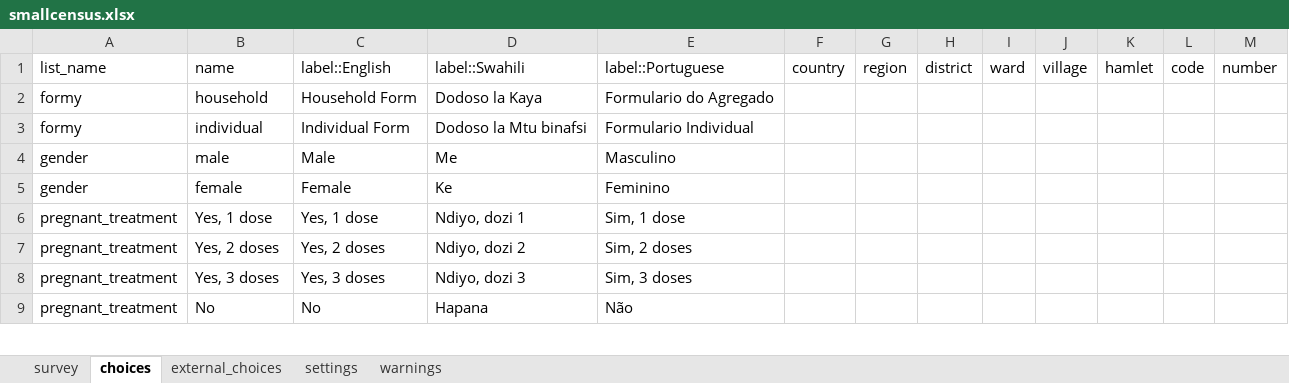
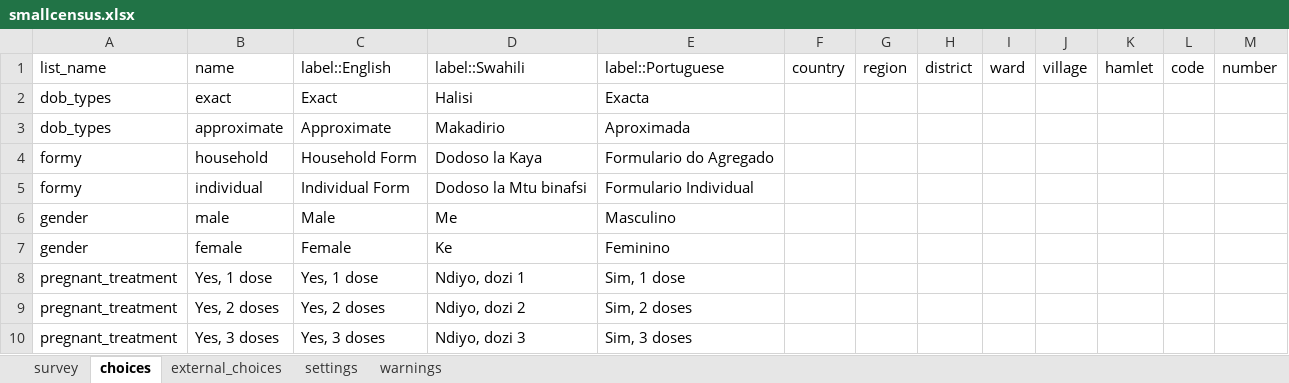
Before and after one commit to linl33/bohemia, an Excel workbook: forms/smallcensus/smallcensus.xlsx, sheet choices, drawn as a sheet; only a part is shown; the shorter side is filled out with more unchanged rows; values as stored, in another font and other column widths than the file's, no borders; charts and pictures and conditional formats not drawn; the diff names each change by its address in the sheet, - before the commit and + after, or states it on an @@ line.

```diff
--- a/forms/smallcensus/smallcensus.xlsx (sheet choices)
+++ b/forms/smallcensus/smallcensus.xlsx (sheet choices)
+row 2: dob_types | exact | Exact | Halisi | Exacta
+row 3: dob_types | approximate | Approximate | Makadirio | Aproximada
```
Also changed, not shown: sheet survey, sheet settings, 3 other files.
